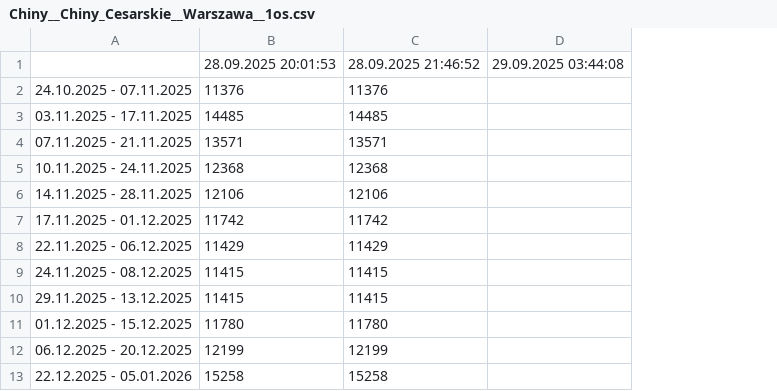
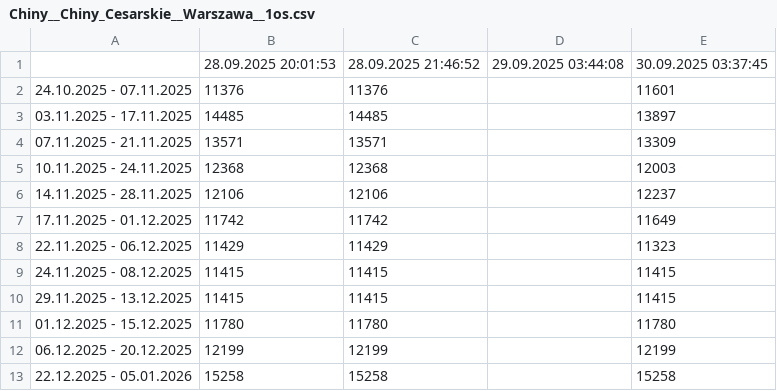
Before and after one commit to filipbiernat/RScraper, a CSV file: data/Chiny__Chiny_Cesarskie__Warszawa__1os.csv, drawn as a sheet; only a part is shown; the diff names each change by its address in the sheet, - before the commit and + after, or states it on an @@ line.

```diff
--- a/data/Chiny__Chiny_Cesarskie__Warszawa__1os.csv
+++ b/data/Chiny__Chiny_Cesarskie__Warszawa__1os.csv
+column E, rows 1-13: 30.09.2025 03:37:45 | 11601 | 13897 | 13309 | 12003 | 12237 | 11649 | 11323 | 11415 | 11415 | 11780 | 12199 | 15258
```
Also changed, not shown: data/Chiny__Chiny_Cesarskie__Warszawa__2os.csv, data/Chiny__W_krainie_zlotego_smoka__Warszawa__1os.csv, 23 other files.
